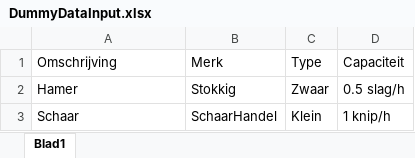
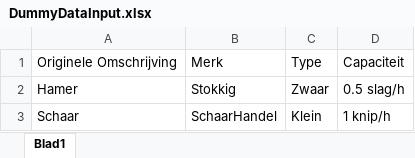
Before and after one commit to JayFairouzKuijpers/PythonHostingTest, an Excel workbook: DummyDataInput.xlsx, sheet Blad1, drawn as a sheet; only a part is shown; values as stored, in another font and other column widths than the file's, no borders; the diff names each change by its address in the sheet, - before the commit and + after, or states it on an @@ line.

```diff
--- a/DummyDataInput.xlsx (sheet Blad1)
+++ b/DummyDataInput.xlsx (sheet Blad1)
-A1: Omschrijving
+A1: Originele Omschrijving
```
Also changed, not shown: 2 other files.
